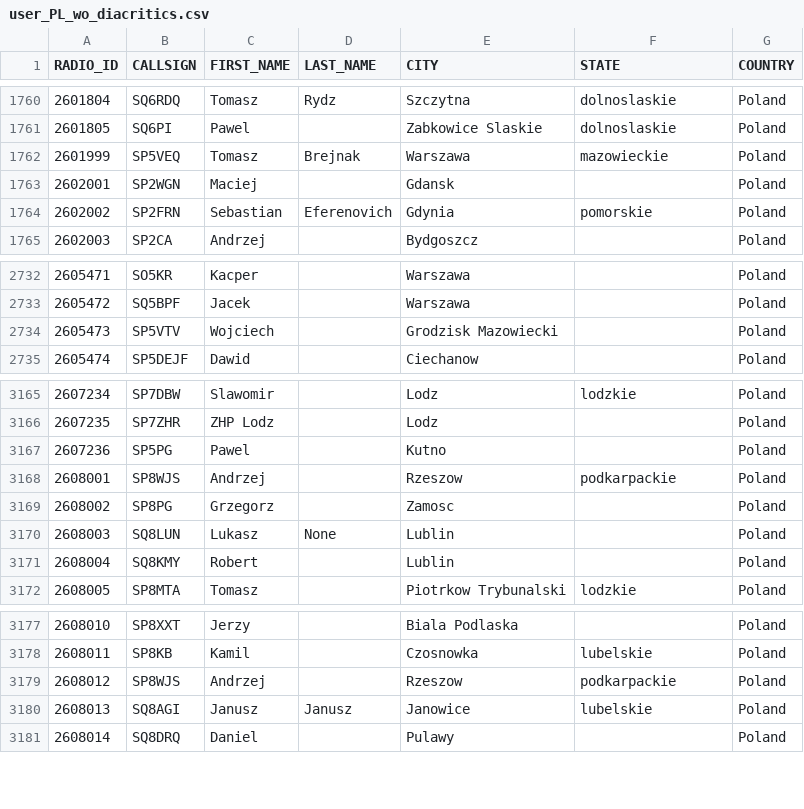
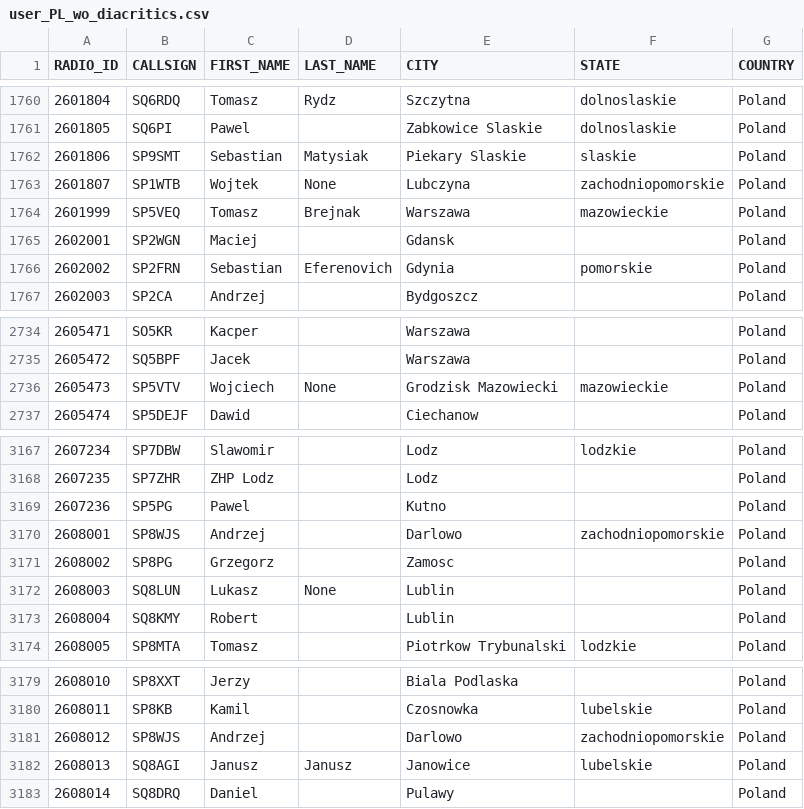
Before and after one commit to walczakkamil/dmr_users, a CSV file: user_PL_wo_diacritics.csv, drawn as a sheet; only a part is shown, gaps mark what is left out.

Commit message:
Updated: 2023-06-13-01-00

```diff
--- a/user_PL_wo_diacritics.csv
+++ b/user_PL_wo_diacritics.csv
@@ -1761,2 +1761,4 @@ RADIO_ID,CALLSIGN,FIRST_NAME,LAST_NAME,CITY,STATE,COUNTRY
 2601805,SQ6PI,Pawel,,Zabkowice Slaskie ,dolnoslaskie,Poland
+2601806,SP9SMT,Sebastian,Matysiak,Piekary Slaskie,slaskie,Poland
+2601807,SP1WTB,Wojtek,None,Lubczyna,zachodniopomorskie,Poland
 2601999,SP5VEQ,Tomasz,Brejnak,Warszawa,mazowieckie,Poland
@@ -2733,3 +2735,3 @@ RADIO_ID,CALLSIGN,FIRST_NAME,LAST_NAME,CITY,STATE,COUNTRY
 2605472,SQ5BPF,Jacek,,Warszawa,,Poland
-2605473,SP5VTV,Wojciech,,Grodzisk Mazowiecki,,Poland
+2605473,SP5VTV,Wojciech,None,Grodzisk Mazowiecki,mazowieckie,Poland
 2605474,SP5DEJF,Dawid,,Ciechanow,,Poland
@@ -3167,3 +3169,3 @@ RADIO_ID,CALLSIGN,FIRST_NAME,LAST_NAME,CITY,STATE,COUNTRY
 2607236,SP5PG,Pawel,,Kutno,,Poland
-2608001,SP8WJS,Andrzej,,Rzeszow,podkarpackie,Poland
+2608001,SP8WJS,Andrzej,,Darlowo,zachodniopomorskie,Poland
 2608002,SP8PG,Grzegorz,,Zamosc,,Poland
@@ -3178,3 +3180,3 @@ RADIO_ID,CALLSIGN,FIRST_NAME,LAST_NAME,CITY,STATE,COUNTRY
 2608011,SP8KB,Kamil,,Czosnowka,lubelskie,Poland
-2608012,SP8WJS,Andrzej,,Rzeszow,podkarpackie,Poland
+2608012,SP8WJS,Andrzej,,Darlowo,zachodniopomorskie,Poland
 2608013,SQ8AGI,Janusz,Janusz,Janowice,lubelskie,Poland
```
